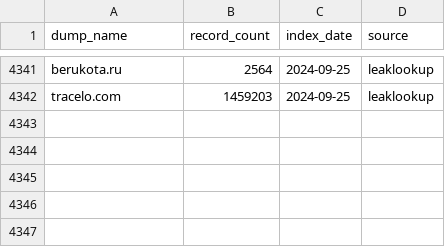
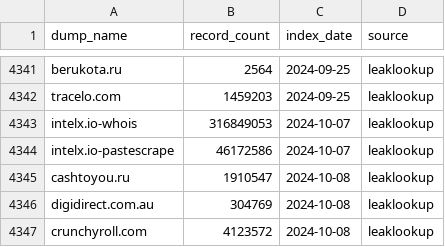
Before and after one commit to notdls/known-breaches, a CSV file: datasets/leaklookup.csv, drawn as a sheet; only a part is shown, gaps mark what is left out.

Commit message:
Dataset Update 10/09/24

```diff
--- a/datasets/leaklookup.csv
+++ b/datasets/leaklookup.csv
@@ -4342 +4342,6 @@ berukota.ru,2564,2024-09-25,leaklookup
 tracelo.com,1459203,2024-09-25,leaklookup
+intelx.io-whois,316849053,2024-10-07,leaklookup
+intelx.io-pastescrape,46172586,2024-10-07,leaklookup
+cashtoyou.ru,1910547,2024-10-08,leaklookup
+digidirect.com.au,304769,2024-10-08,leaklookup
+crunchyroll.com,4123572,2024-10-08,leaklookup
```
Also changed, not shown: 2 other files.
